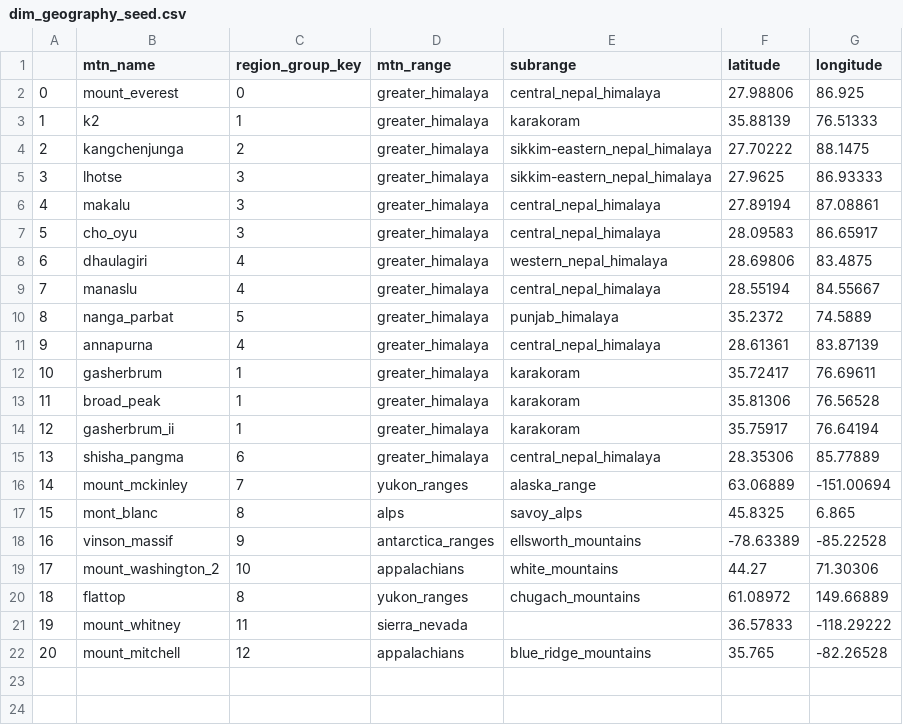
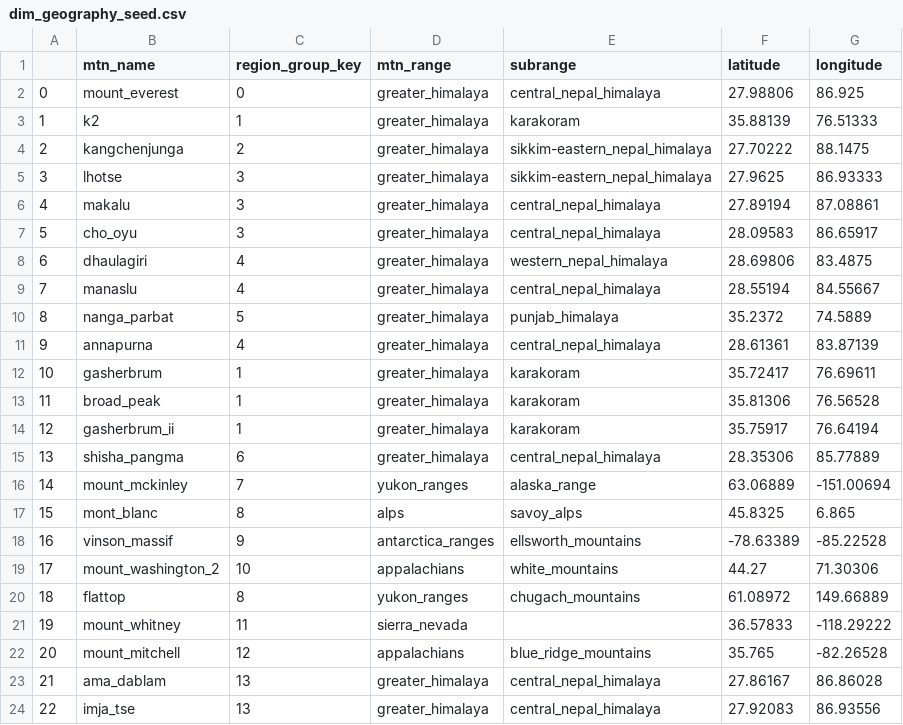
Before and after one commit to pmwaddell/mountain-weather-dbt, a CSV file: seeds/dim_geography_seed.csv, drawn as a sheet; the diff names each change by its address in the sheet, - before the commit and + after, or states it on an @@ line.

Commit message:
Add geography_key to dim_geography.sql, update seeds for Ama Dablam and Imja Tse

```diff
--- a/seeds/dim_geography_seed.csv
+++ b/seeds/dim_geography_seed.csv
+row 23: 21 | ama_dablam | 13 | greater_himalaya | central_nepal_himalaya | 27.86167 | 86.86028
+row 24: 22 | imja_tse | 13 | greater_himalaya | central_nepal_himalaya | 27.92083 | 86.93556
```
Also changed, not shown: seeds/bridge_region_group_seed.csv, 3 other files.
